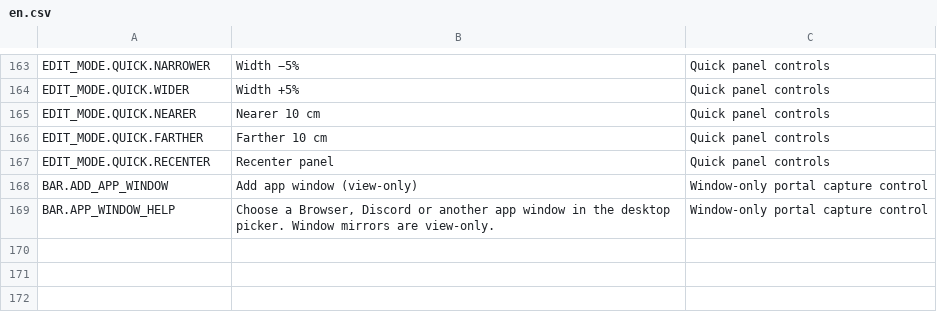
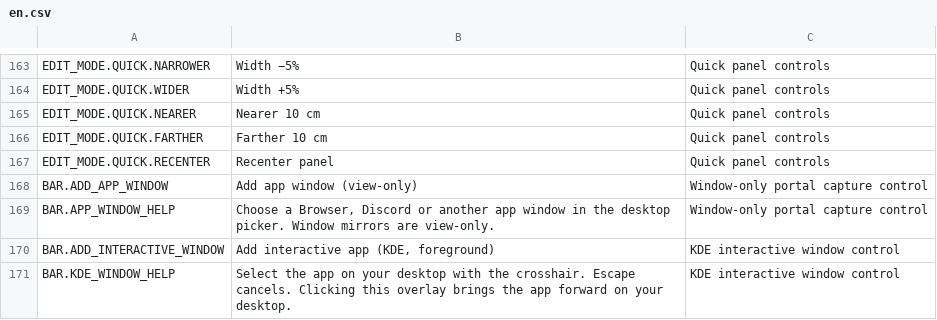
Before and after one commit to Chineko/wayvr_xs, a CSV file: wayvr/src/assets/lang/en.csv, drawn as a sheet; only a part is shown, gaps mark what is left out; the diff names each change by its address in the sheet, - before the commit and + after, or states it on an @@ line.

Commit message:
Add opt-in KDE foreground app-window interaction

```diff
--- a/wayvr/src/assets/lang/en.csv
+++ b/wayvr/src/assets/lang/en.csv
+row 170: BAR.ADD_INTERACTIVE_WINDOW | Add interactive app (KDE, foreground) | KDE interactive window control
+row 171: BAR.KDE_WINDOW_HELP | Select the app on your desktop with the crosshair. Escape cancels. Clicking this overlay brings the app forward on your desktop. | KDE interactive window control
```
Also changed, not shown: 24 other files.
